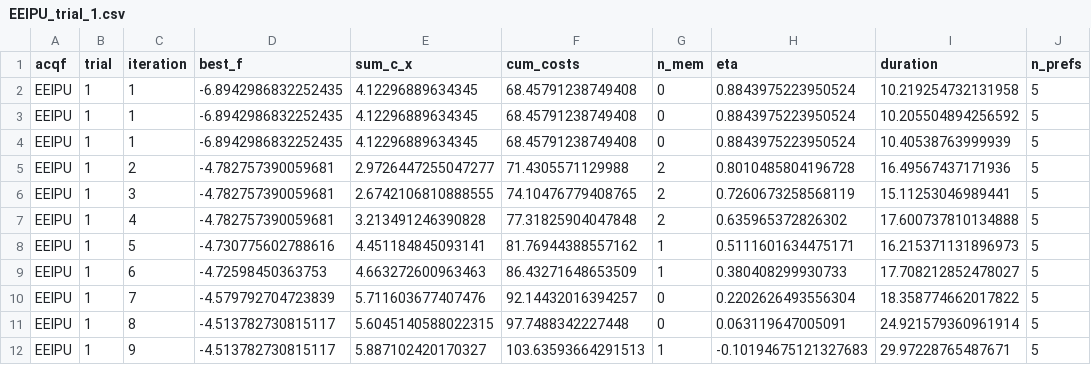
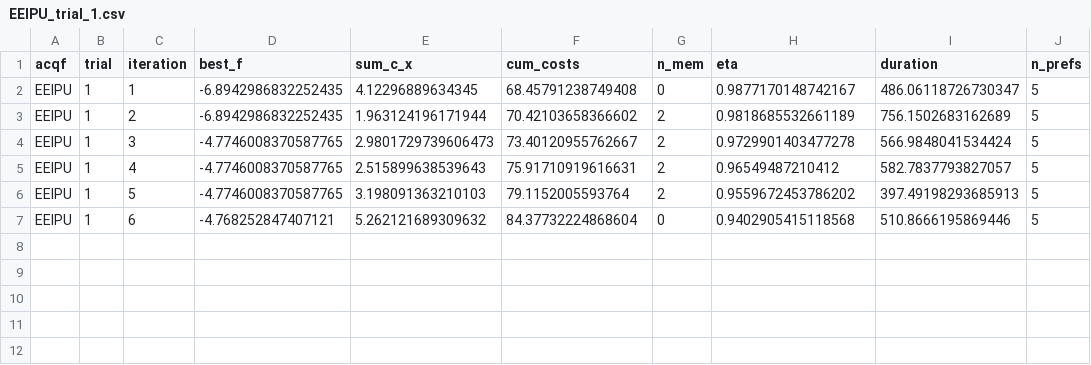
Before and after one commit to mekhiito/Memo-Aware-BO, a CSV file: syn_logs_/EEIPU_trial_1.csv, drawn as a sheet.

```diff
--- a/syn_logs_/EEIPU_trial_1.csv
+++ b/syn_logs_/EEIPU_trial_1.csv
@@ -1,12 +1,7 @@
 acqf,trial,iteration,best_f,sum_c_x,cum_costs,n_mem,eta,duration,n_prefs
-EEIPU,1,1,-6.8942986832252435,4.12296889634345,68.45791238749408,0,0.8843975223950524,10.219254732131958,5
-EEIPU,1,1,-6.8942986832252435,4.12296889634345,68.45791238749408,0,0.8843975223950524,10.205504894256592,5
-EEIPU,1,1,-6.8942986832252435,4.12296889634345,68.45791238749408,0,0.8843975223950524,10.40538763999939,5
-EEIPU,1,2,-4.782757390059681,2.9726447255047277,71.4305571129988,2,0.8010485804196728,16.49567437171936,5
-EEIPU,1,3,-4.782757390059681,2.6742106810888555,74.10476779408765,2,0.7260673258568119,15.11253046989441,5
-EEIPU,1,4,-4.782757390059681,3.213491246390828,77.31825904047848,2,0.635965372826302,17.600737810134888,5
-EEIPU,1,5,-4.730775602788616,4.451184845093141,81.76944388557162,1,0.5111601634475171,16.215371131896973,5
-EEIPU,1,6,-4.72598450363753,4.663272600963463,86.43271648653509,1,0.380408299930733,17.708212852478027,5
-EEIPU,1,7,-4.579792704723839,5.711603677407476,92.14432016394257,0,0.2202626493556304,18.358774662017822,5
-EEIPU,1,8,-4.513782730815117,5.6045140588022315,97.7488342227448,0,0.063119647005091,24.921579360961914,5
-EEIPU,1,9,-4.513782730815117,5.887102420170327,103.63593664291513,1,-0.10194675121327683,29.97228765487671,5
+EEIPU,1,1,-6.8942986832252435,4.12296889634345,68.45791238749408,0,0.9877170148742167,486.06118726730347,5
+EEIPU,1,2,-6.8942986832252435,1.963124196171944,70.42103658366602,2,0.9818685532661189,756.1502683162689,5
+EEIPU,1,3,-4.7746008370587765,2.9801729739606473,73.40120955762667,2,0.9729901403477278,566.9848041534424,5
+EEIPU,1,4,-4.7746008370587765,2.515899638539643,75.91710919616631,2,0.96549487210412,582.7837793827057,5
+EEIPU,1,5,-4.7746008370587765,3.198091363210103,79.1152005593764,2,0.9559672453786202,397.49198293685913,5
+EEIPU,1,6,-4.768252847407121,5.262121689309632,84.37732224868604,0,0.9402905415118568,510.8666195869446,5
```
Also changed, not shown: 39 other files.
